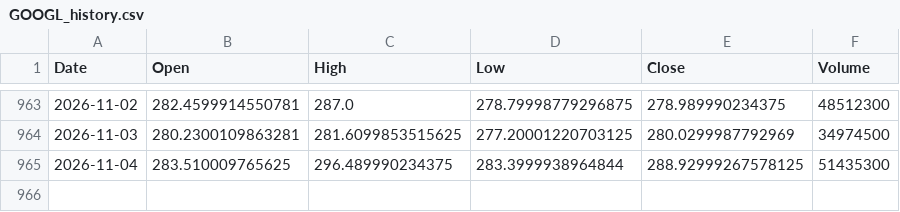
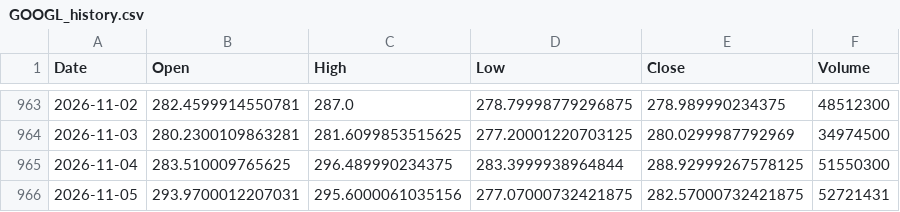
Before and after one commit to areshcwgame1-dot/retail-noise, a CSV file: data/GOOGL_history.csv, drawn as a sheet; only a part is shown, gaps mark what is left out.

```diff
--- a/data/GOOGL_history.csv
+++ b/data/GOOGL_history.csv
@@ -964,2 +964,3 @@ Date,Open,High,Low,Close,Volume
 2026-11-03,280.2300109863281,281.6099853515625,277.20001220703125,280.0299987792969,34974500
-2026-11-04,283.510009765625,296.489990234375,283.3999938964844,288.92999267578125,51435300
+2026-11-04,283.510009765625,296.489990234375,283.3999938964844,288.92999267578125,51550300
+2026-11-05,293.9700012207031,295.6000061035156,277.07000732421875,282.57000732421875,52721431
```
Also changed, not shown: data/SNDK_history.csv, data/SOXL_history.csv, 14 other files.
